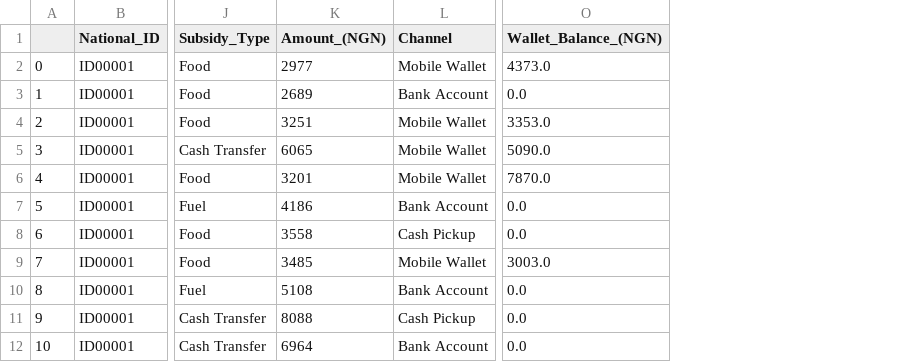
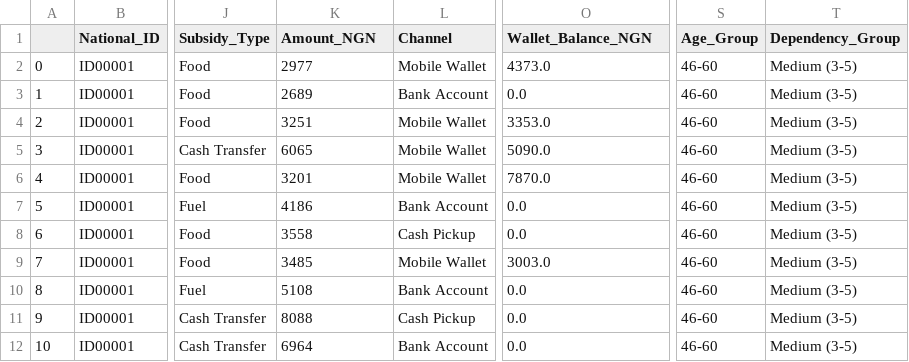
Before and after one commit to Don-Alvin/subsidy_analysis, a CSV file: subsidy_sample.csv, drawn as a sheet; only a part is shown, gaps mark what is left out; the diff names each change by its address in the sheet, - before the commit and + after, or states it on an @@ line.

```diff
--- a/subsidy_sample.csv
+++ b/subsidy_sample.csv
+column S (Age_Group), rows 2-12: all 46-60
+column T (Dependency_Group), rows 2-12: all Medium (3-5)
-K1: Amount_(NGN)
+K1: Amount_NGN
-O1: Wallet_Balance_(NGN)
+O1: Wallet_Balance_NGN
```
Also changed, not shown: 8 other files.
